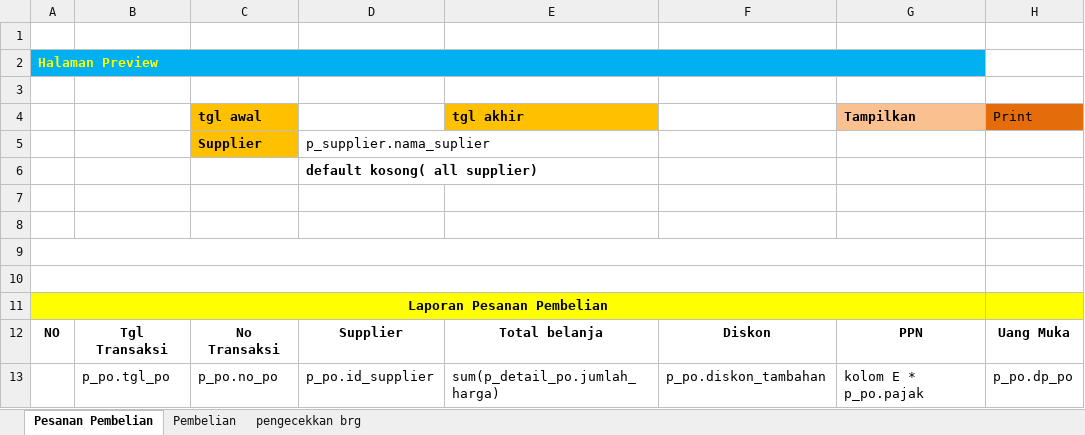
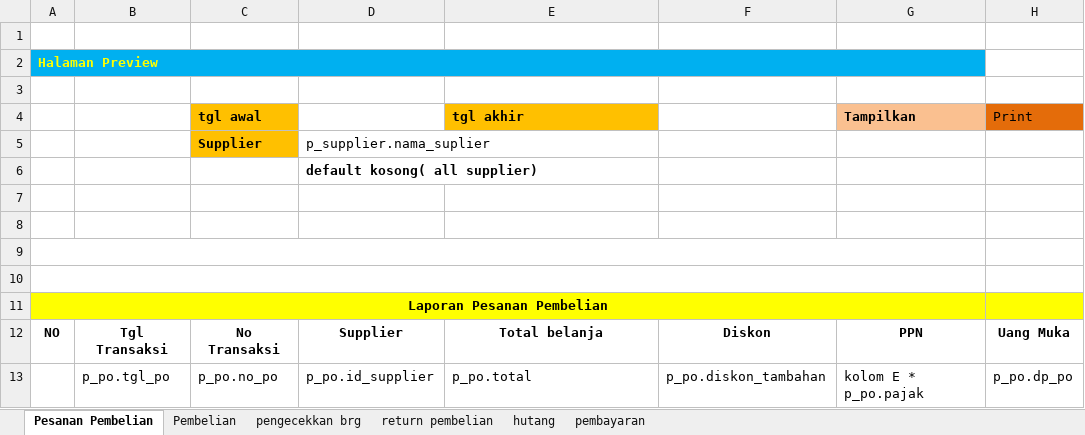
Before and after one commit to mastermanagements/New31SIM11, an Excel workbook: Documen Aturusaha/Format Laporan/3. format laporan pembelian.xlsx, sheet Pesanan Pembelian, drawn as a sheet; only a part is shown; values as stored, in another font and other column widths than the file's, no borders; the diff names each change by its address in the sheet, - before the commit and + after, or states it on an @@ line.

Commit message:
revisi format laporan pembelian dan laporan penjualan

```diff
--- a/Documen Aturusaha/Format Laporan/3. format laporan pembelian.xlsx (sheet Pesanan Pembelian)
+++ b/Documen Aturusaha/Format Laporan/3. format laporan pembelian.xlsx (sheet Pesanan Pembelian)
+sheet tab: return pembelian
+sheet tab: hutang
+sheet tab: pembayaran
-E13 (tgl akhir): sum(p_detail_po.jumlah_harga)
+E13 (tgl akhir): p_po.total
```
Also changed, not shown: sheet pengecekkan brg, sheet Pembelian, Documen Aturusaha/Revisi/daftar tabel revisi.xlsx, Documen Aturusaha/daftar menu.xlsx, 6 other files.
